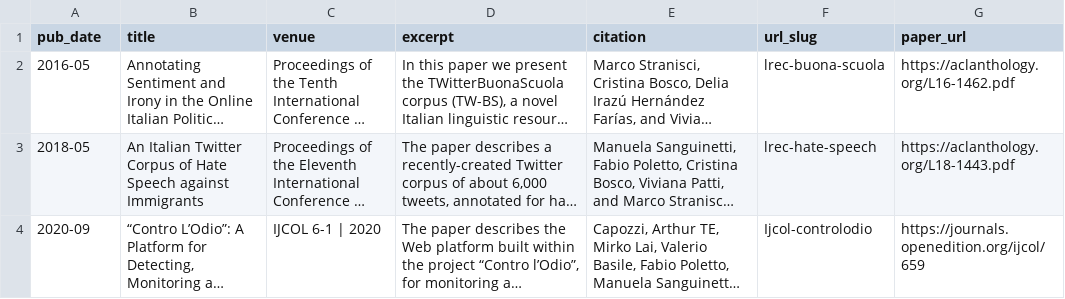
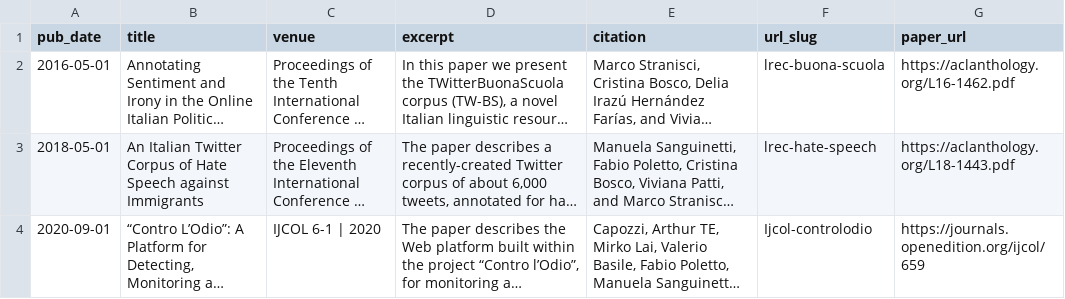
Before and after one commit to marcostranisci/marcostranisci.github.io, a TSV file: markdown_generator/publications.tsv, drawn as a sheet; long unchanged cells end in …; the diff names each change by its address in the sheet, - before the commit and + after, or states it on an @@ line.

```diff
--- a/markdown_generator/publications.tsv
+++ b/markdown_generator/publications.tsv
-A2 (pub_date): 2016-05
+A2 (pub_date): 2016-05-01
-A3 (pub_date): 2018-05
+A3 (pub_date): 2018-05-01
-A4 (pub_date): 2020-09
+A4 (pub_date): 2020-09-01
```
Also changed, not shown: 1 other file.
